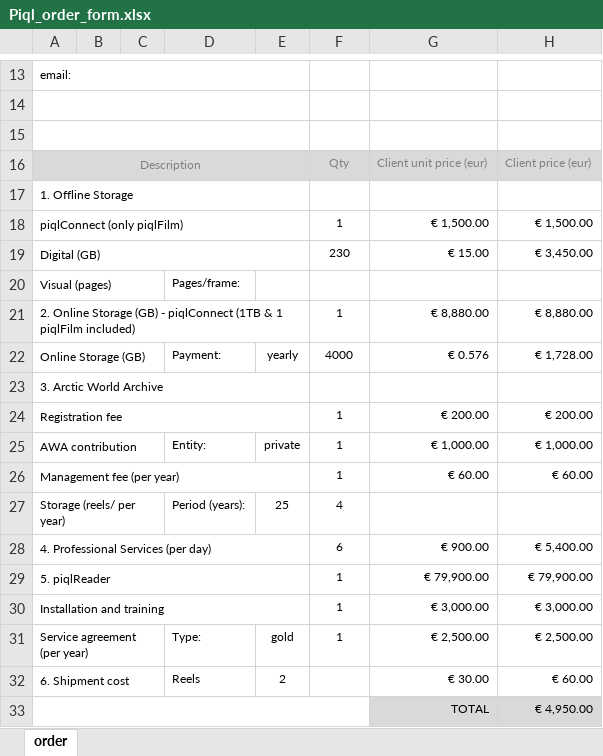
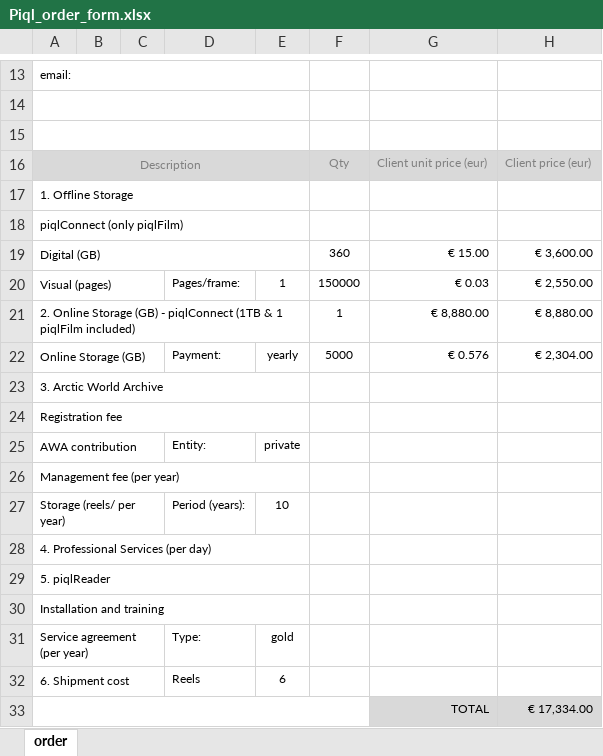
Before and after one commit to alfrtruj-p/calculator, an Excel workbook: calc/static/calc/Piql_order_form.xlsx, sheet order, drawn as a sheet; only a part is shown, gaps mark what is left out; values as stored, in another font and other column widths than the file's, no borders; removed rows and columns are numbered as before the commit, all else as after; the diff covers the shown part only; the diff names each change by its address in the sheet, - before the commit and + after, or states it on an @@ line.

Commit message:
opening excel

```diff
--- a/calc/static/calc/Piql_order_form.xlsx (sheet order)
+++ b/calc/static/calc/Piql_order_form.xlsx (sheet order)
-row 18: piqlConnect (only piqlFilm) |  |  |  |  | 1 | € 1,500.00 | € 1,500.00
+row 18: piqlConnect (only piqlFilm)
-F19: 230
+F19: 360
-H19: € 3,450.00
+H19: € 3,600.00
-E20: (empty)
+E20: 1
-F20: (empty)
+F20: 150000
-G20: (empty)
+G20: € 0.03
-H20: (empty)
+H20: € 2,550.00
-F22: 4000
+F22: 5000
-H22: € 1,728.00
+H22: € 2,304.00
-row 24: Registration fee |  |  |  |  | 1 | € 200.00 | € 200.00
+row 24: Registration fee
-F25: 1
+F25: (empty)
-G25: € 1,000.00
+G25: (empty)
-H25: € 1,000.00
+H25: (empty)
-row 26: Management fee (per year) |  |  |  |  | 1 | € 60.00 | € 60.00
+row 26: Management fee (per year)
-E27: 25
+E27: 10
-F27: 4
+F27: (empty)
-row 28: 4. Professional Services (per day) |  |  |  |  | 6 | € 900.00 | € 5,400.00
-row 29: 5. piqlReader |  |  |  |  | 1 | € 79,900.00 | € 79,900.00
-row 30: Installation and training |  |  |  |  | 1 | € 3,000.00 | € 3,000.00
+row 28: 4. Professional Services (per day)
+row 29: 5. piqlReader
+row 30: Installation and training
-F31: 1
+F31: (empty)
-G31: € 2,500.00
+G31: (empty)
-H31: € 2,500.00
+H31: (empty)
-E32: 2
+E32: 6
-G32: € 30.00
+G32: (empty)
-H32: € 60.00
+H32: (empty)
-H33: € 4,950.00
+H33: € 17,334.00
```
Also changed, not shown: 4 edited cells elsewhere in this sheet, 5 other files.
